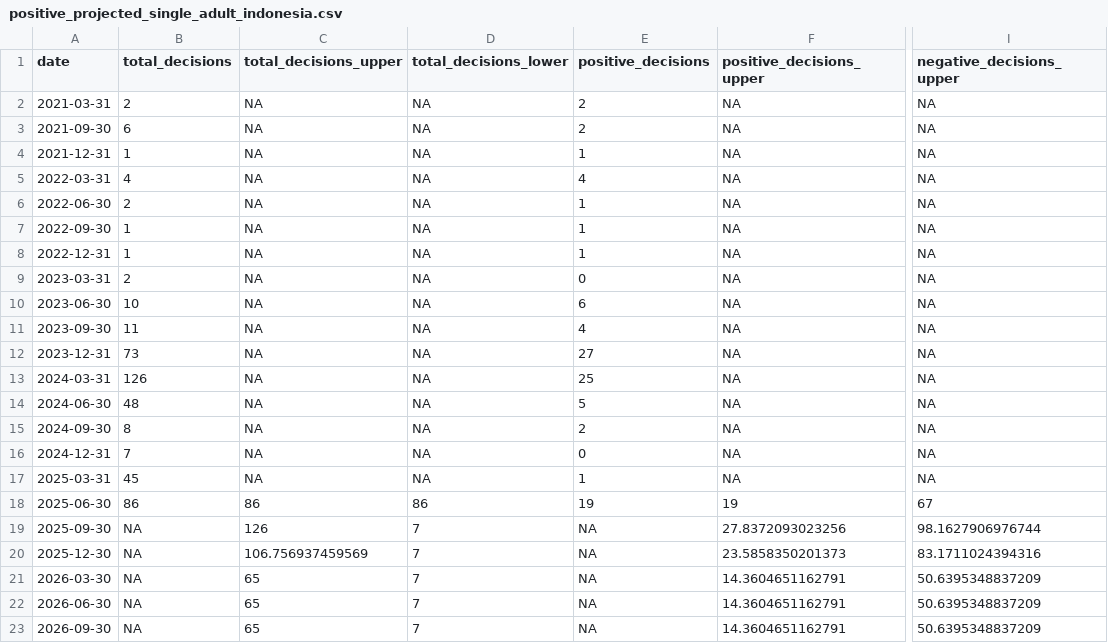
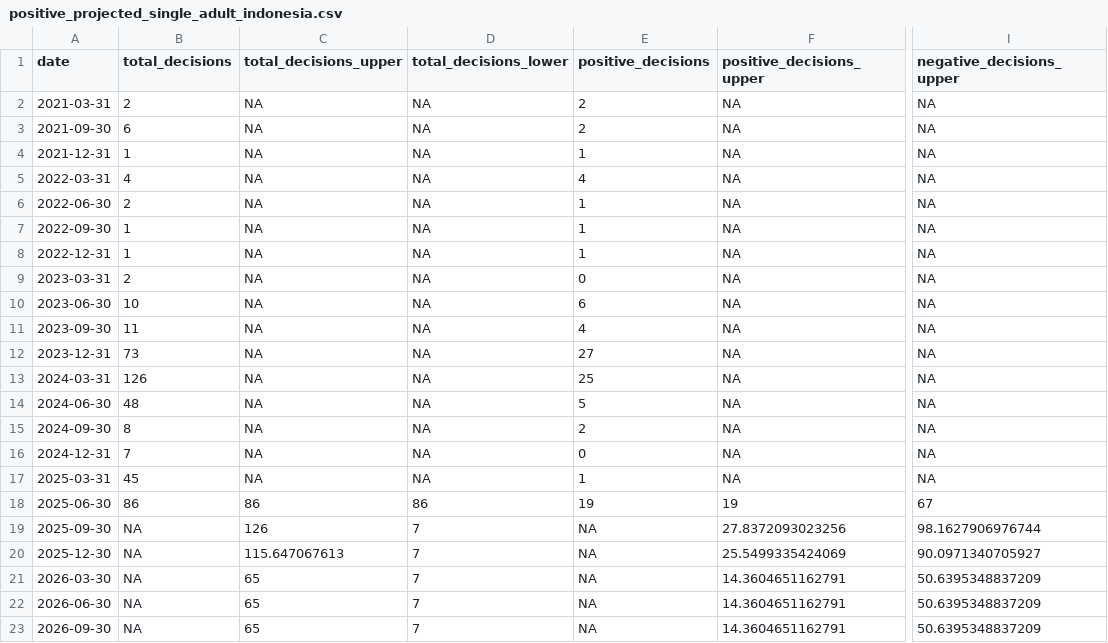
Before and after one commit to britishredcrosssociety/displacement-forecasts, a CSV file: move-on-destitution/granted-status-data/positive_projected_single_adult_indonesia.csv, drawn as a sheet; only a part is shown, gaps mark what is left out; the diff names each change by its address in the sheet, - before the commit and + after, or states it on an @@ line.

```diff
--- a/move-on-destitution/granted-status-data/positive_projected_single_adult_indonesia.csv
+++ b/move-on-destitution/granted-status-data/positive_projected_single_adult_indonesia.csv
-C20 (total_decisions_upper): 106.756937459569
+C20 (total_decisions_upper): 115.647067613
-F20 (positive_decisions_upper): 23.5858350201373
+F20 (positive_decisions_upper): 25.5499335424069
-I20 (negative_decisions_upper): 83.1711024394316
+I20 (negative_decisions_upper): 90.0971340705927
```
Also changed, not shown: move-on-destitution/granted-status-data/positive_projected_single_adult_all nationalities.csv, move-on-destitution/granted-status-data/positive_projected_single_adult_colombia.csv, 35 other files.
